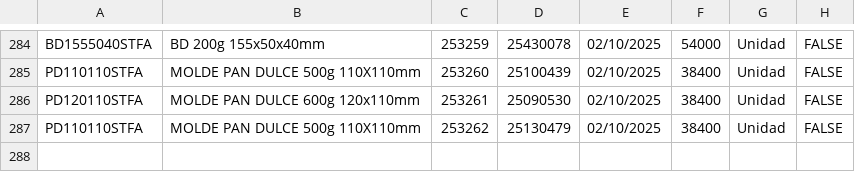
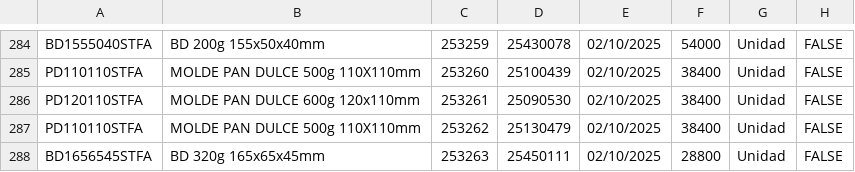
Before and after one commit to gagegfg/Molderil_ListaEmpaque, a CSV file: detallelotes.csv, drawn as a sheet; only a part is shown, gaps mark what is left out; the diff names each change by its address in the sheet, - before the commit and + after, or states it on an @@ line.

Commit message:
Añadiendo pallet 253263 al histórico

```diff
--- a/detallelotes.csv
+++ b/detallelotes.csv
+row 288: BD1656545STFA | BD 320g 165x65x45mm | 253263 | 25450111 | 02/10/2025 | 28800 | Unidad | FALSE
```
